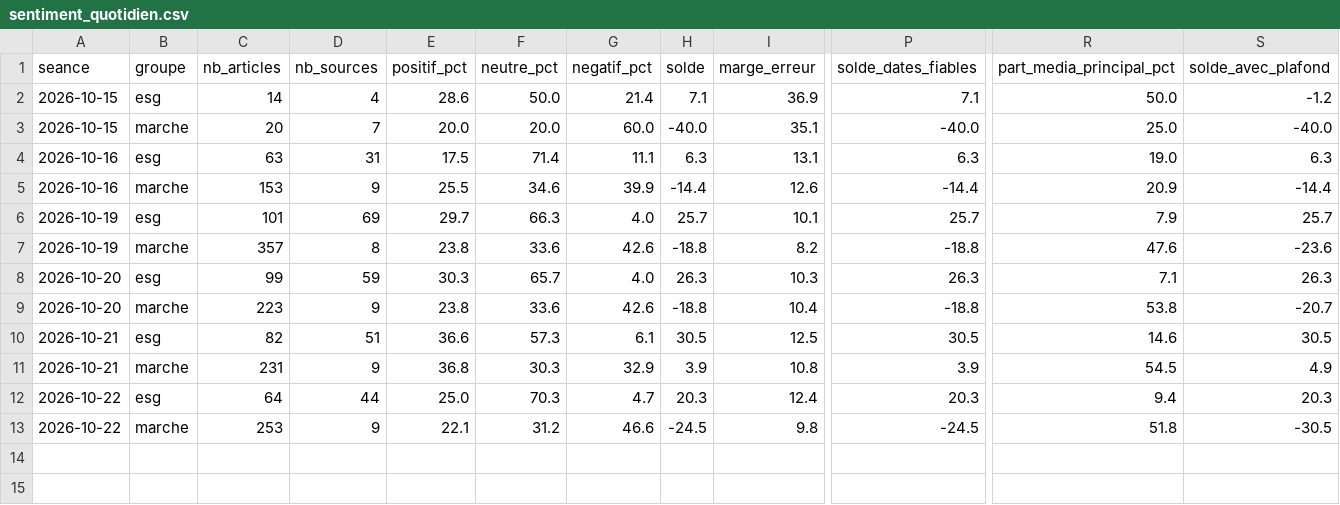
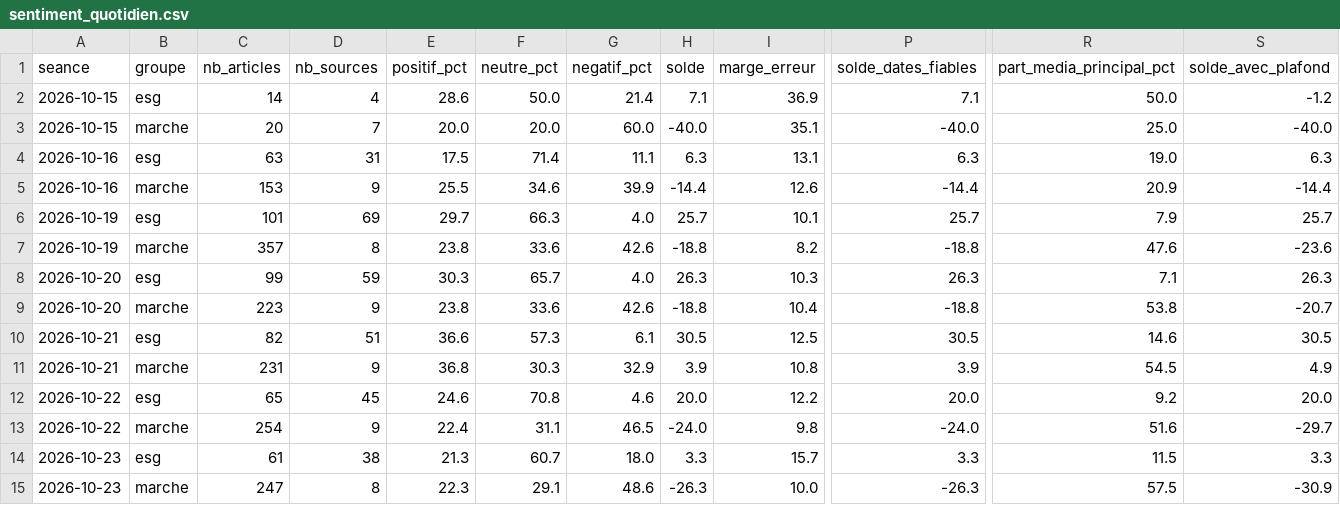
Before and after one commit to Gaaabbb444/contrepoint, a CSV file: data/sentiment_quotidien.csv, drawn as a sheet; only a part is shown, gaps mark what is left out; removed rows and columns are numbered as before the commit, all else as after; rows hold the shown columns only; the diff names each change by its address in the sheet, - before the commit and + after, or states it on an @@ line.

```diff
--- a/data/sentiment_quotidien.csv
+++ b/data/sentiment_quotidien.csv
-row 12: 2026-10-22 | esg | 64 | 44 | 25.0 | 70.3 | 4.7 | 20.3 | 12.4 | 20.3 | 9.4 | 20.3
+row 12: 2026-10-22 | esg | 65 | 45 | 24.6 | 70.8 | 4.6 | 20.0 | 12.2 | 20.0 | 9.2 | 20.0
-C13 (nb_articles): 253
+C13 (nb_articles): 254
-E13 (positif_pct): 22.1
+E13 (positif_pct): 22.4
-F13 (neutre_pct): 31.2
+F13 (neutre_pct): 31.1
-G13 (negatif_pct): 46.6
+G13 (negatif_pct): 46.5
-H13 (solde): -24.5
+H13 (solde): -24.0
-P13 (solde_dates_fiables): -24.5
+P13 (solde_dates_fiables): -24.0
-R13 (part_media_principal_pct): 51.8
+R13 (part_media_principal_pct): 51.6
-S13 (solde_avec_plafond): -30.5
+S13 (solde_avec_plafond): -29.7
+row 14: 2026-10-23 | esg | 61 | 38 | 21.3 | 60.7 | 18.0 | 3.3 | 15.7 | 3.3 | 11.5 | 3.3
+row 15: 2026-10-23 | marche | 247 | 8 | 22.3 | 29.1 | 48.6 | -26.3 | 10.0 | -26.3 | 57.5 | -30.9
```
Also changed, not shown: data/journal_execution.csv, 8 other files.
